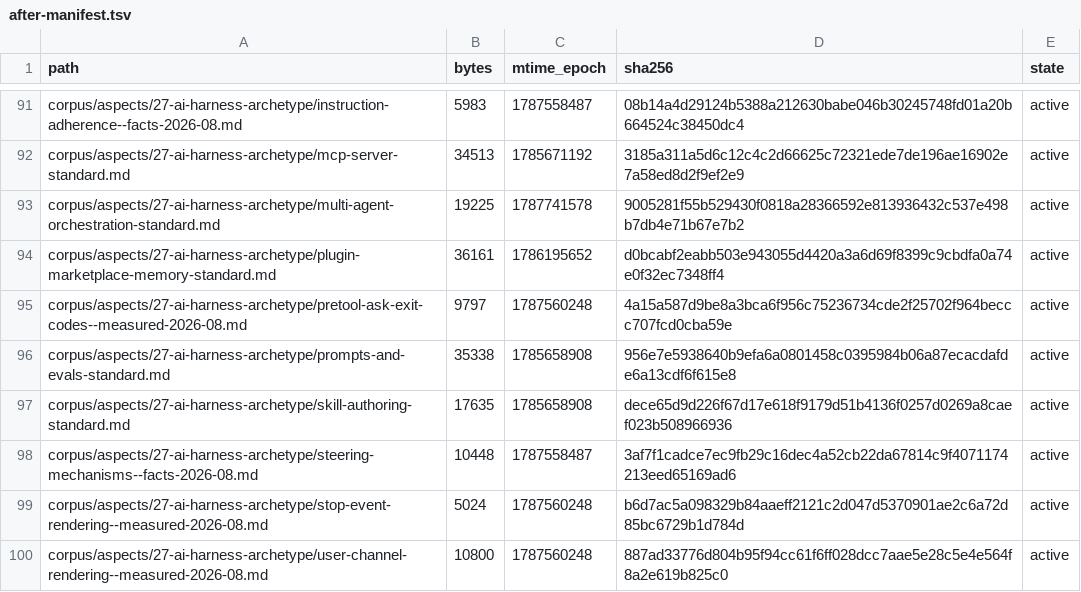
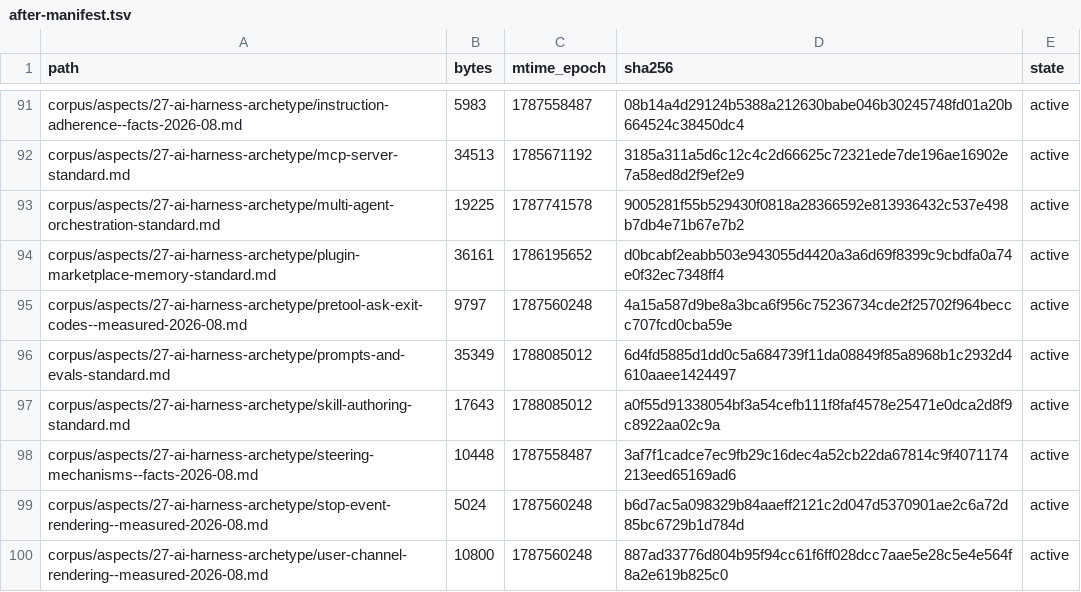
Before and after one commit to coolbress/standards, a TSV file: audit/after-manifest.tsv, drawn as a sheet; only a part is shown, gaps mark what is left out; the diff covers the shown part only.

```diff
--- a/audit/after-manifest.tsv
+++ b/audit/after-manifest.tsv
@@ -95,4 +95,4 @@ corpus/aspects/27-ai-harness-archetype/plugin-marketplace-memory-standard.md	361
 corpus/aspects/27-ai-harness-archetype/pretool-ask-exit-codes--measured-2026-08.md	9797	1787560248	4a15a587d9be8a3bca6f956c75236734cde2f25702f964beccc707fcd0cba59e	active
-corpus/aspects/27-ai-harness-archetype/prompts-and-evals-standard.md	35338	1785658908	956e7e5938640b9efa6a0801458c0395984b06a87ecacdafde6a13cdf6f615e8	active
-corpus/aspects/27-ai-harness-archetype/skill-authoring-standard.md	17635	1785658908	dece65d9d226f67d17e618f9179d51b4136f0257d0269a8caef023b508966936	active
+corpus/aspects/27-ai-harness-archetype/prompts-and-evals-standard.md	35349	1788085012	6d4fd5885d1dd0c5a684739f11da08849f85a8968b1c2932d4610aaee1424497	active
+corpus/aspects/27-ai-harness-archetype/skill-authoring-standard.md	17643	1788085012	a0f55d91338054bf3a54cefb111f8faf4578e25471e0dca2d8f9c8922aa02c9a	active
 corpus/aspects/27-ai-harness-archetype/steering-mechanisms--facts-2026-08.md	10448	1787558487	3af7f1cadce7ec9fb29c16dec4a52cb22da67814c9f4071174213eed65169ad6	active
```
Also changed, not shown: 54 edited cells elsewhere in this file, 25 other files.
